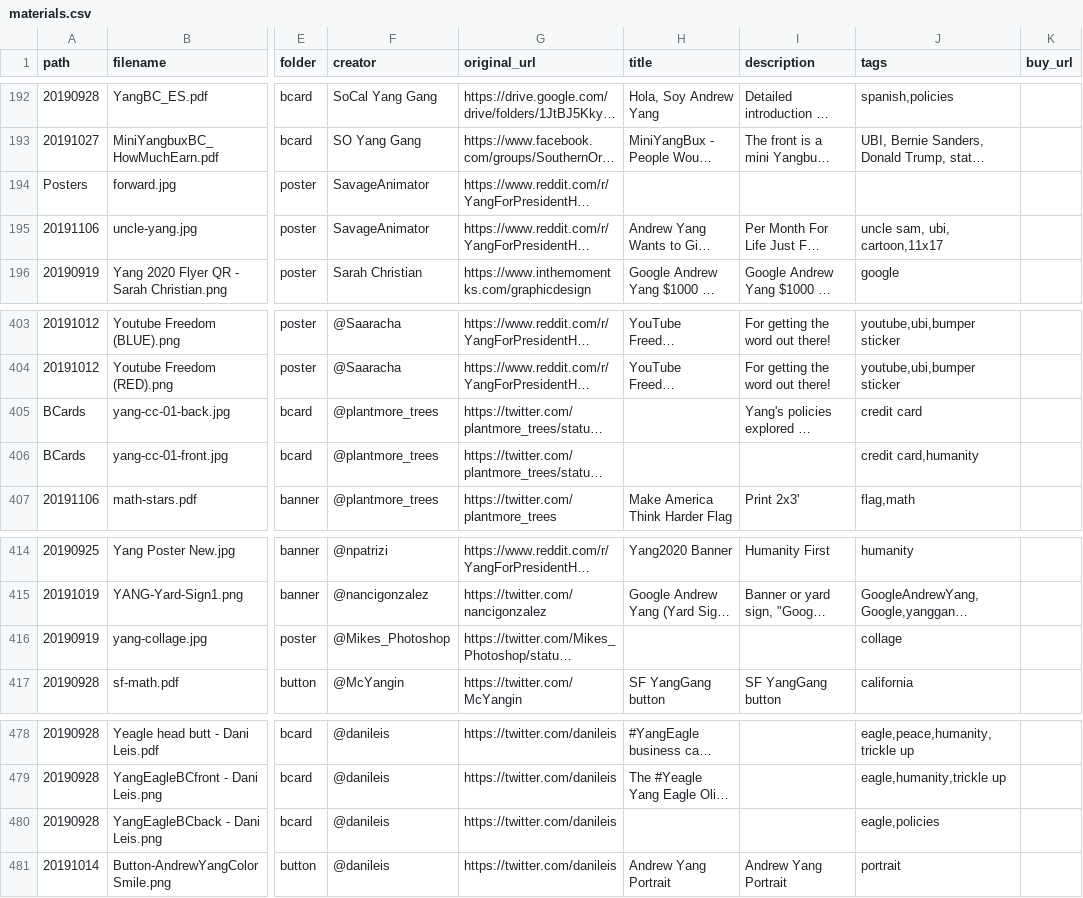
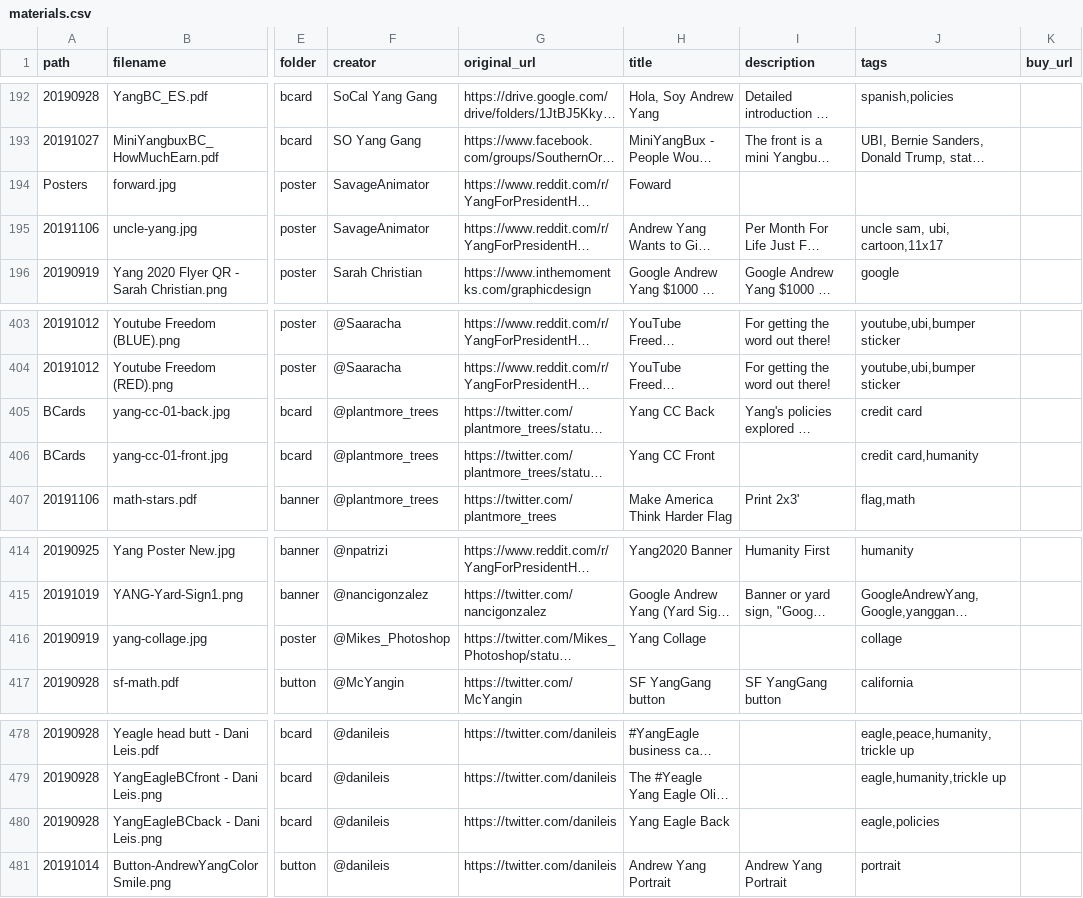
Before and after one commit to mikhuang/yang-prints, a CSV file: data/materials.csv, drawn as a sheet; only a part is shown, gaps mark what is left out; long unchanged cells end in …; the diff covers the shown part only; the diff names each change by its address in the sheet, - before the commit and + after, or states it on an @@ line.

```diff
--- a/data/materials.csv
+++ b/data/materials.csv
-H194 (title): (empty)
+H194 (title): Foward
-H405 (title): (empty)
+H405 (title): Yang CC Back
-H406 (title): (empty)
+H406 (title): Yang CC Front
-H416 (title): (empty)
+H416 (title): Yang Collage
-H480 (title): (empty)
+H480 (title): Yang Eagle Back
```
Also changed, not shown: 27 edited cells elsewhere in this file, 4 other files.
